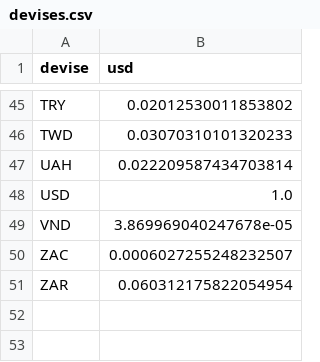
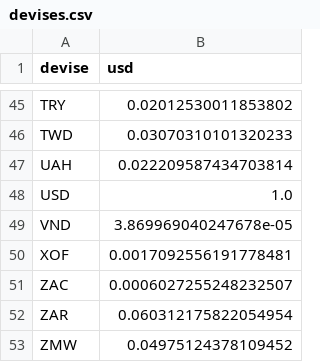
Before and after one commit to benicrux/screener-actions, a CSV file: data/devises.csv, drawn as a sheet; only a part is shown, gaps mark what is left out; the diff names each change by its address in the sheet, - before the commit and + after, or states it on an @@ line.

```diff
--- a/data/devises.csv
+++ b/data/devises.csv
+row 50: XOF | 0.0017092556191778481
+row 53: ZMW | 0.04975124378109452
```
Also changed, not shown: 2 other files.
